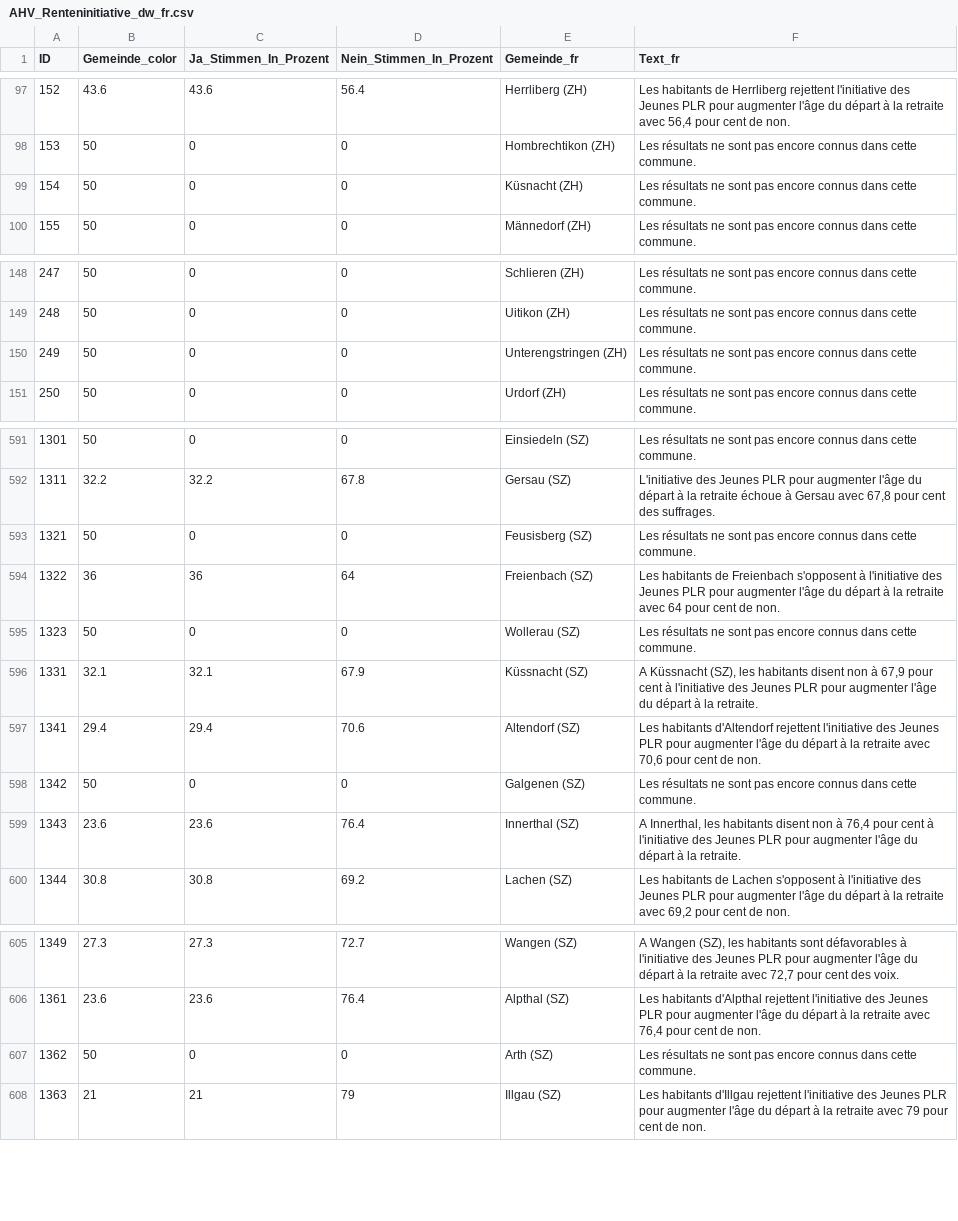
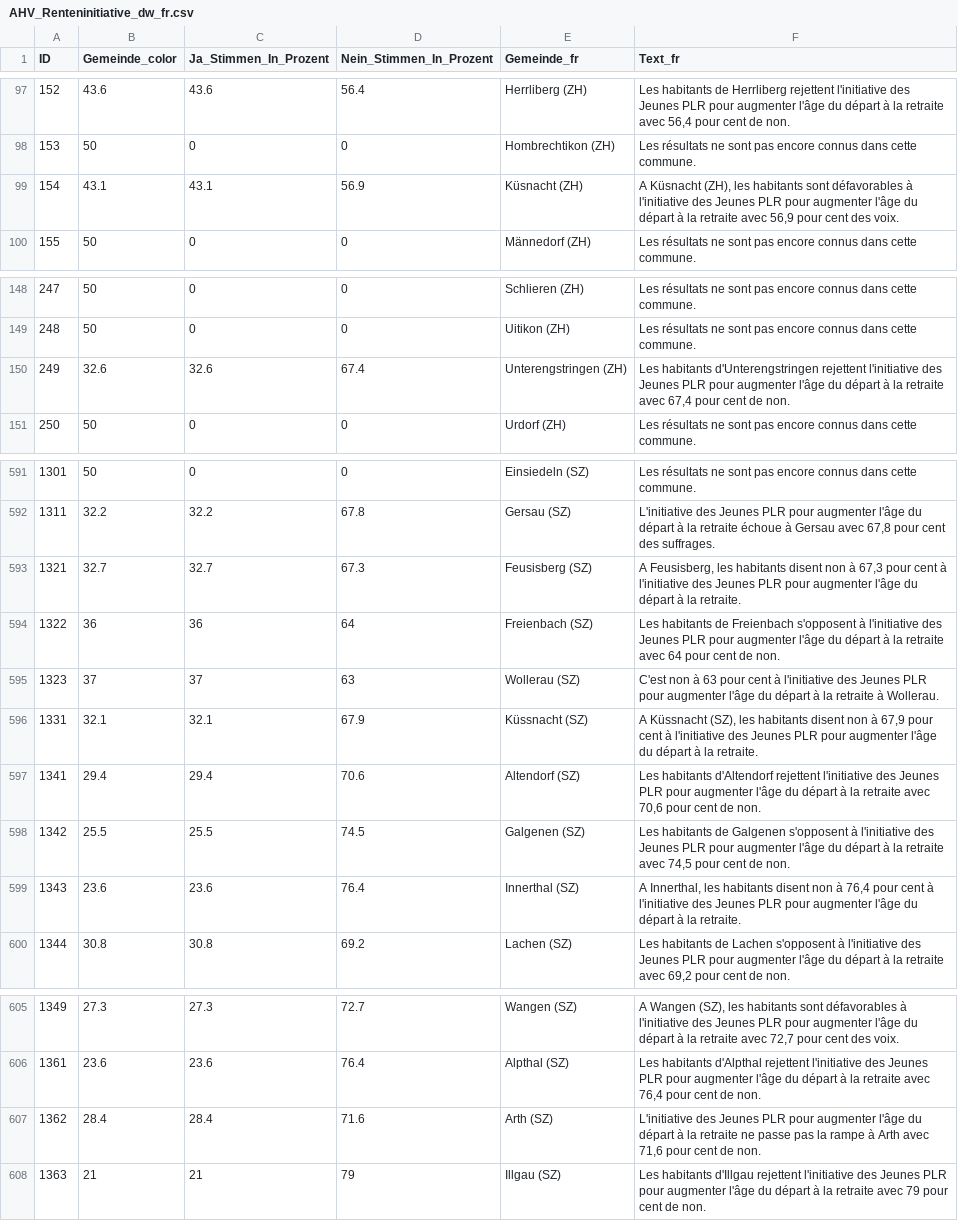
Before and after one commit to awp-finanznachrichten/lena_maerz2024, a CSV file: Output_Switzerland/AHV_Renteninitiative_dw_fr.csv, drawn as a sheet; only a part is shown, gaps mark what is left out.

```diff
--- a/Output_Switzerland/AHV_Renteninitiative_dw_fr.csv
+++ b/Output_Switzerland/AHV_Renteninitiative_dw_fr.csv
@@ -98,3 +98,3 @@
 153,50,0,0,"Hombrechtikon (ZH)","Les résultats ne sont pas encore connus dans cette commune."
-154,50,0,0,"Küsnacht (ZH)","Les résultats ne sont pas encore connus dans cette commune."
+154,43.1,43.1,56.9,"Küsnacht (ZH)","A Küsnacht (ZH), les habitants sont défavorables à l'initiative des Jeunes PLR pour augmenter l'âge du départ à la retraite avec 56,9 pour cent des voix."
 155,50,0,0,"Männedorf (ZH)","Les résultats ne sont pas encore connus dans cette commune."
@@ -149,3 +149,3 @@
 248,50,0,0,"Uitikon (ZH)","Les résultats ne sont pas encore connus dans cette commune."
-249,50,0,0,"Unterengstringen (ZH)","Les résultats ne sont pas encore connus dans cette commune."
+249,32.6,32.6,67.4,"Unterengstringen (ZH)","Les habitants d'Unterengstringen rejettent l'initiative des Jeunes PLR pour augmenter l'âge du départ à la retraite avec 67,4 pour cent de non."
 250,50,0,0,"Urdorf (ZH)","Les résultats ne sont pas encore connus dans cette commune."
@@ -592,8 +592,8 @@
 1311,32.2,32.2,67.8,"Gersau (SZ)","L'initiative des Jeunes PLR pour augmenter l'âge du départ à la retraite échoue à Gersau avec 67,8 pour cent des suffrages."
-1321,50,0,0,"Feusisberg (SZ)","Les résultats ne sont pas encore connus dans cette commune."
+1321,32.7,32.7,67.3,"Feusisberg (SZ)","A Feusisberg, les habitants disent non à 67,3 pour cent à l'initiative des Jeunes PLR pour augmenter l'âge du départ à la retraite."
 1322,36,36,64,"Freienbach (SZ)","Les habitants de Freienbach s'opposent à l'initiative des Jeunes PLR pour augmenter l'âge du départ à la retraite avec 64 pour cent de non."
-1323,50,0,0,"Wollerau (SZ)","Les résultats ne sont pas encore connus dans cette commune."
+1323,37,37,63,"Wollerau (SZ)","C'est non à 63 pour cent à l'initiative des Jeunes PLR pour augmenter l'âge du départ à la retraite à Wollerau."
 1331,32.1,32.1,67.9,"Küssnacht (SZ)","A Küssnacht (SZ), les habitants disent non à 67,9 pour cent à l'initiative des Jeunes PLR pour augmenter l'âge du départ à la retraite."
 1341,29.4,29.4,70.6,"Altendorf (SZ)","Les habitants d'Altendorf rejettent l'initiative des Jeunes PLR pour augmenter l'âge du départ à la retraite avec 70,6 pour cent de non."
-1342,50,0,0,"Galgenen (SZ)","Les résultats ne sont pas encore connus dans cette commune."
+1342,25.5,25.5,74.5,"Galgenen (SZ)","Les habitants de Galgenen s'opposent à l'initiative des Jeunes PLR pour augmenter l'âge du départ à la retraite avec 74,5 pour cent de non."
 1343,23.6,23.6,76.4,"Innerthal (SZ)","A Innerthal, les habitants disent non à 76,4 pour cent à l'initiative des Jeunes PLR pour augmenter l'âge du départ à la retraite."
@@ -606,3 +606,3 @@
 1361,23.6,23.6,76.4,"Alpthal (SZ)","Les habitants d'Alpthal rejettent l'initiative des Jeunes PLR pour augmenter l'âge du départ à la retraite avec 76,4 pour cent de non."
-1362,50,0,0,"Arth (SZ)","Les résultats ne sont pas encore connus dans cette commune."
+1362,28.4,28.4,71.6,"Arth (SZ)","L'initiative des Jeunes PLR pour augmenter l'âge du départ à la retraite ne passe pas la rampe à Arth avec 71,6 pour cent de non."
 1363,21,21,79,"Illgau (SZ)","Les habitants d'Illgau rejettent l'initiative des Jeunes PLR pour augmenter l'âge du départ à la retraite avec 79 pour cent de non."
```
Also changed, not shown: Output_Switzerland/AHV_13Rente_dw_de.csv, Output_Switzerland/AHV_13Rente_dw_fr.csv, 29 other files.
